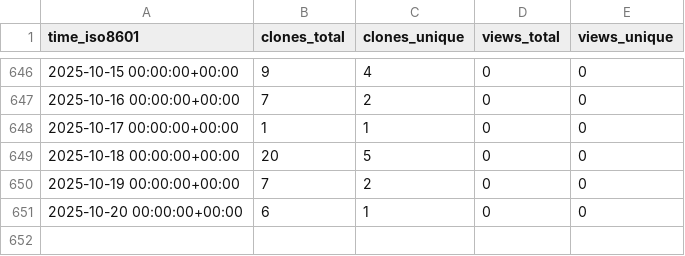
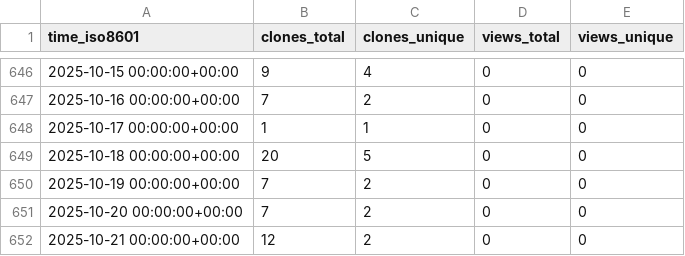
Before and after one commit to ascsn/professionalwebsites, a CSV file: ascsn/professionalwebsites/ghrs-data/views_clones_aggregate.csv, drawn as a sheet; only a part is shown, gaps mark what is left out.

```diff
--- a/ascsn/professionalwebsites/ghrs-data/views_clones_aggregate.csv
+++ b/ascsn/professionalwebsites/ghrs-data/views_clones_aggregate.csv
@@ -650,2 +650,3 @@ time_iso8601,clones_total,clones_unique,views_total,views_unique
 2025-10-19 00:00:00+00:00,7,2,0,0
-2025-10-20 00:00:00+00:00,6,1,0,0
+2025-10-20 00:00:00+00:00,7,2,0,0
+2025-10-21 00:00:00+00:00,12,2,0,0
```
Also changed, not shown: 1 other file.
